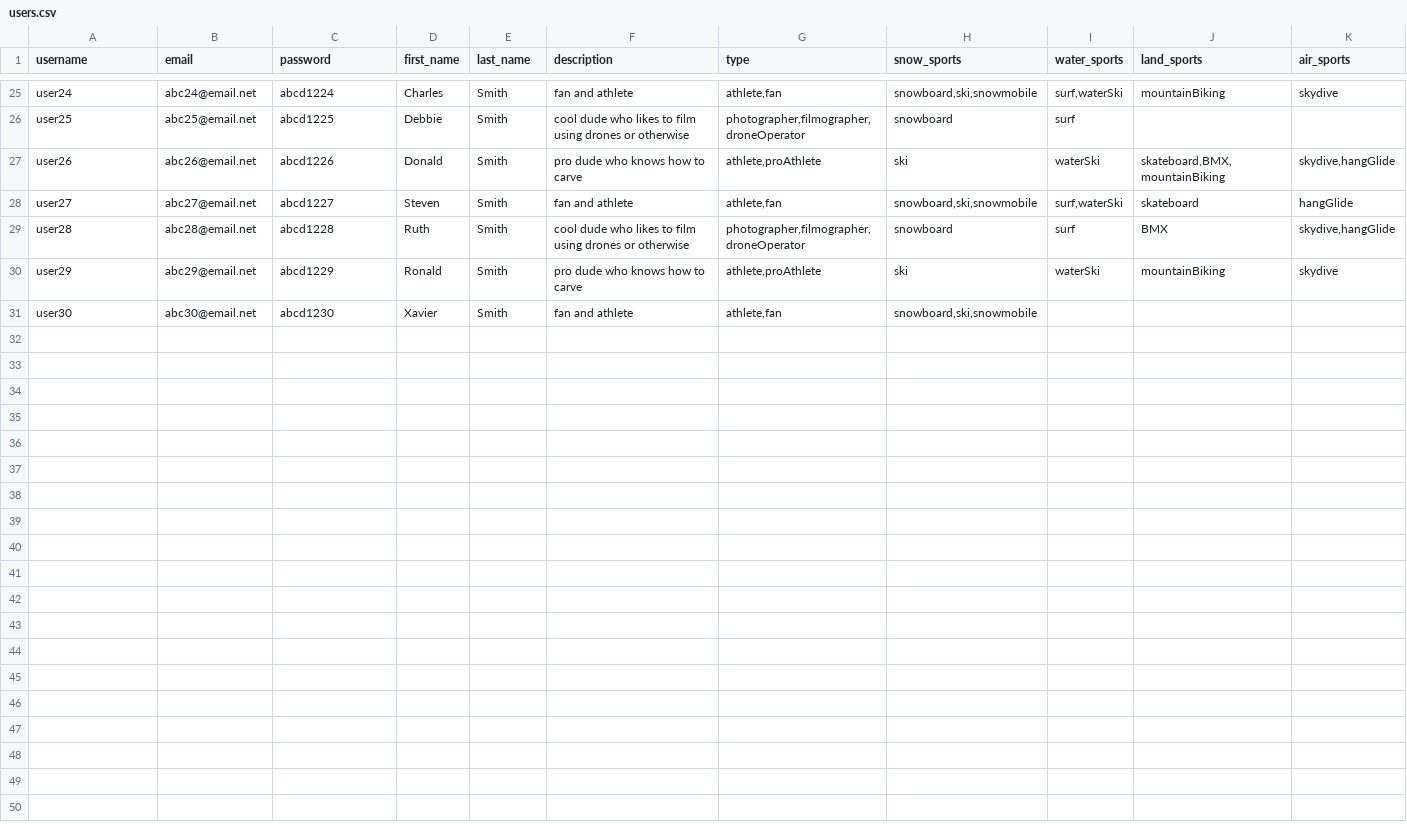
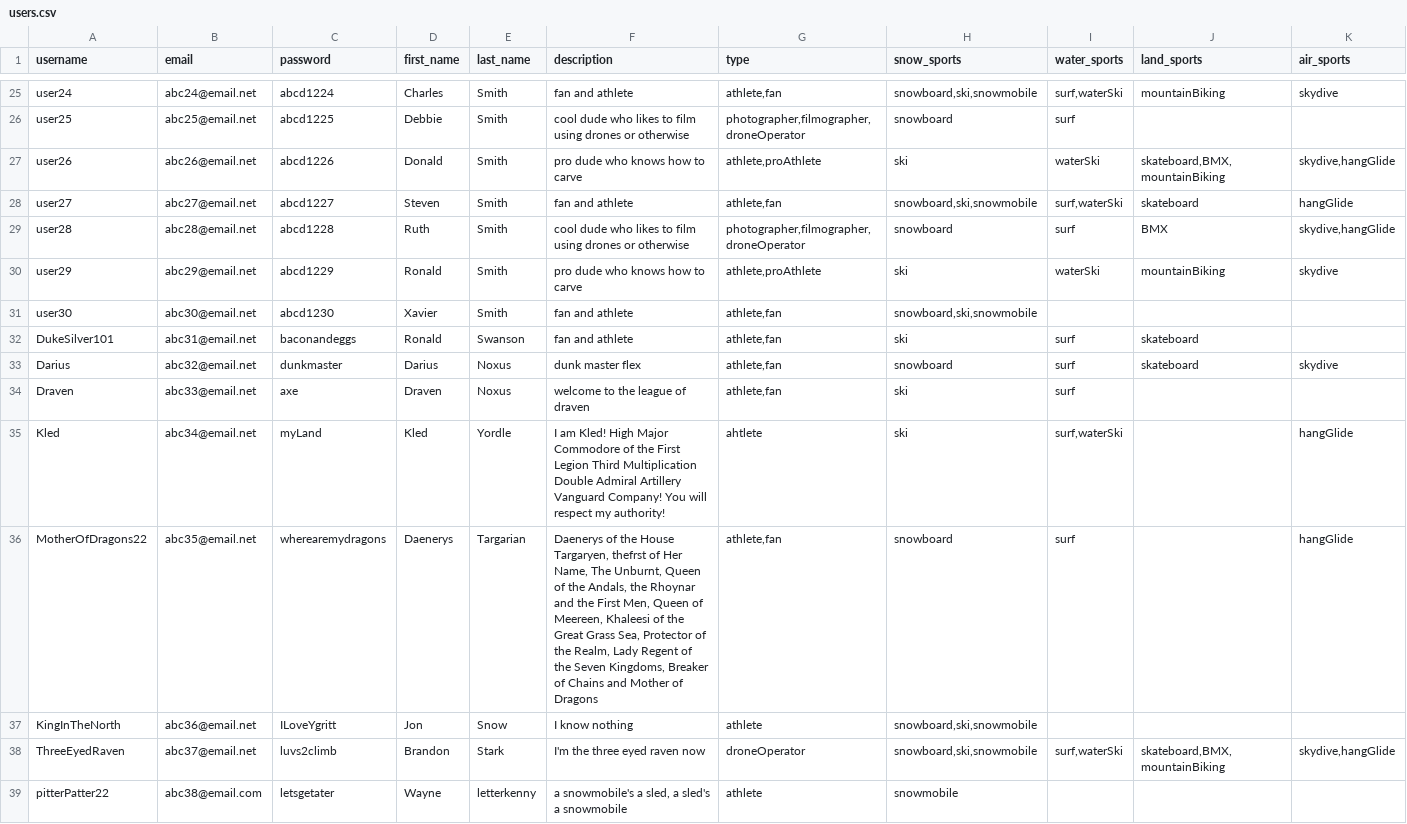
Before and after one commit to boucher30/Senior-Project19, a CSV file: SQL/users.csv, drawn as a sheet; only a part is shown, gaps mark what is left out; the diff covers the shown part only.

```diff
--- a/SQL/users.csv
+++ b/SQL/users.csv
@@ -31 +31,9 @@ user29,abc29@email.net,abcd1229,Ronald,Smith,pro dude who knows how to carve,"at
 user30,abc30@email.net,abcd1230,Xavier,Smith,fan and athlete,"athlete,fan","snowboard,ski,snowmobile",,,
+DukeSilver101,abc31@email.net,baconandeggs,Ronald,Swanson,fan and athlete,"athlete,fan",ski,surf,skateboard,
+Darius,abc32@email.net,dunkmaster,Darius,Noxus,dunk master flex,"athlete,fan",snowboard,surf,skateboard,skydive
+Draven,abc33@email.net,axe,Draven,Noxus,welcome to the league of draven,"athlete,fan",ski,surf,,
+Kled,abc34@email.net,myLand,Kled,Yordle,I am Kled! High Major Commodore of the First Legion Third Multiplication Double Admiral Artillery Vanguard Company! You will respect my authority!,ahtlete,ski,"surf,waterSki",,hangGlide
+MotherOfDragons22,abc35@email.net,wherearemydragons,Daenerys,Targarian,"Daenerys of the House Targaryen, thefrst of Her Name, The Unburnt, Queen of the Andals, the Rhoynar and the First Men, Queen of Meereen, Khaleesi of the Great Grass Sea, Protector of the Realm, Lady Regent of the Seven Kingdoms, Breaker of Chains and Mother of Dragons","athlete,fan",snowboard,surf,,hangGlide
+KingInTheNorth,abc36@email.net,ILoveYgritt,Jon,Snow,I know nothing,athlete,"snowboard,ski,snowmobile",,,
+ThreeEyedRaven,abc37@email.net,luvs2climb,Brandon,Stark,I'm the three eyed raven now,droneOperator,"snowboard,ski,snowmobile","surf,waterSki","skateboard,BMX,mountainBiking","skydive,hangGlide"
+pitterPatter22,abc38@email.com,letsgetater,Wayne,letterkenny,"a snowmobile's a sled, a sled's a snowmobile",athlete,snowmobile,,,
```
Also changed, not shown: 7 added rows and 3 edited cells elsewhere in this file, SQL/carves.csv, 58 other files.
